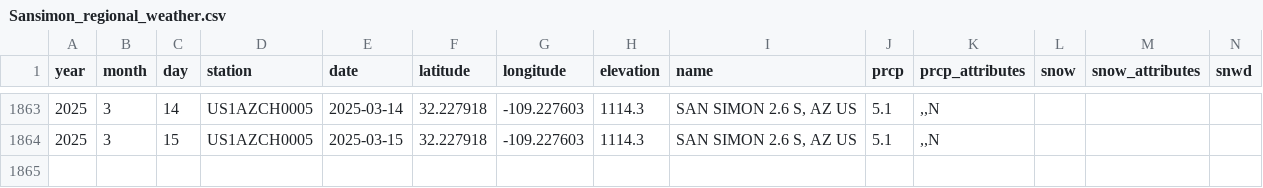
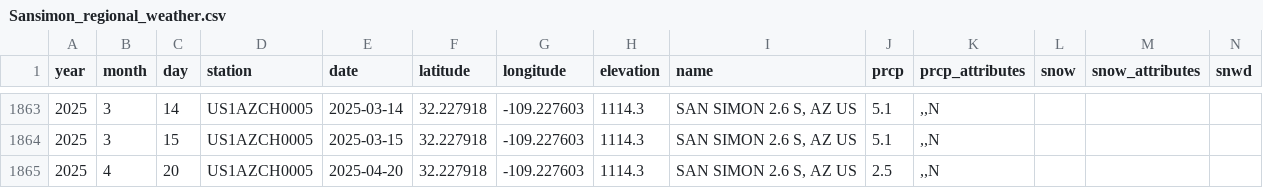
Before and after one commit to weecology/PortalData, a CSV file: Weather/Sansimon_regional_weather.csv, drawn as a sheet; only a part is shown, gaps mark what is left out; rows hold the shown columns only; the diff names each change by its address in the sheet, - before the commit and + after, or states it on an @@ line.

```diff
--- a/Weather/Sansimon_regional_weather.csv
+++ b/Weather/Sansimon_regional_weather.csv
+row 1865: 2025 | 4 | 20 | US1AZCH0005 | 2025-04-20 | 32.227918 | -109.227603 | 1114.3 | SAN SIMON 2.6 S, AZ US | 2.5 | ,,N
```
Also changed, not shown: NDVI/ndvi.csv, 2 other files.
